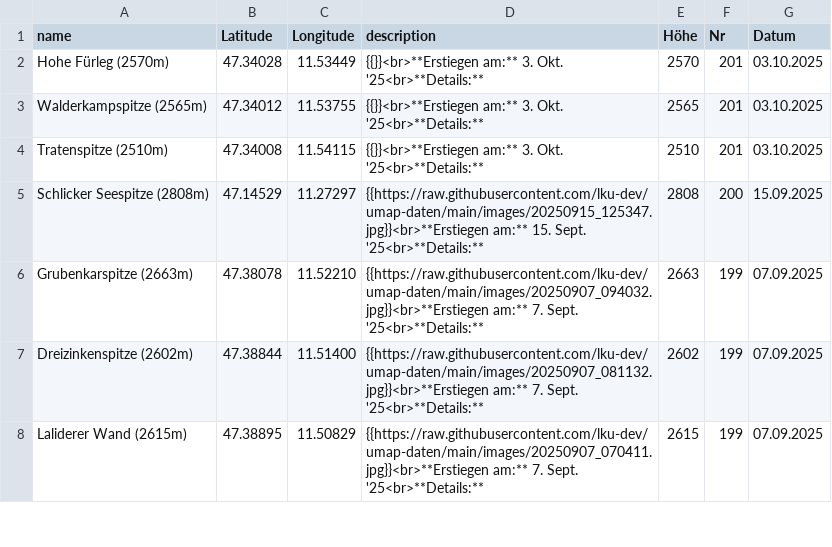
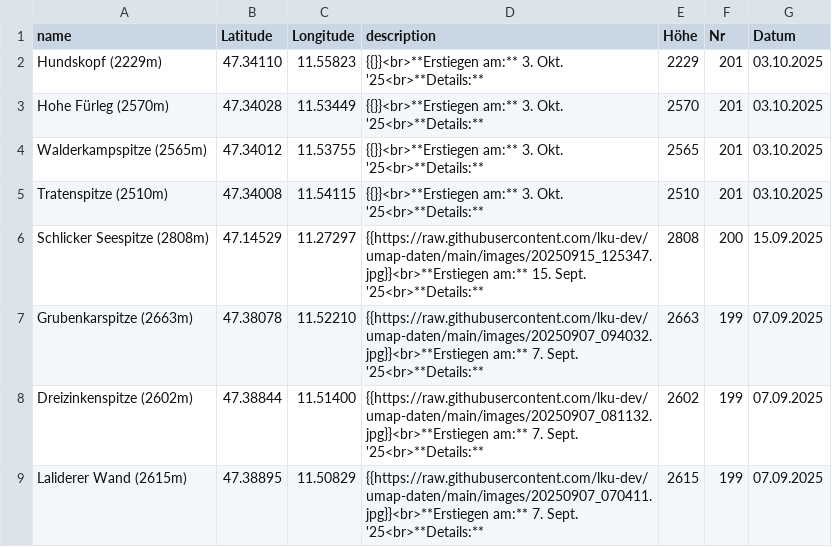
Before and after one commit to lku-dev/umap-daten, a CSV file: csv/0_test.csv, drawn as a sheet; only a part is shown; the diff names each change by its address in the sheet, - before the commit and + after, or states it on an @@ line.

Commit message:
Update CSV via App

```diff
--- a/csv/0_test.csv
+++ b/csv/0_test.csv
+row 2: Hundskopf (2229m) | 47.34110 | 11.55823 | {{}}<br>**Erstiegen am:** 3. Okt. '25<br>**Details:** | 2229 | 201 | 03.10.2025
```
